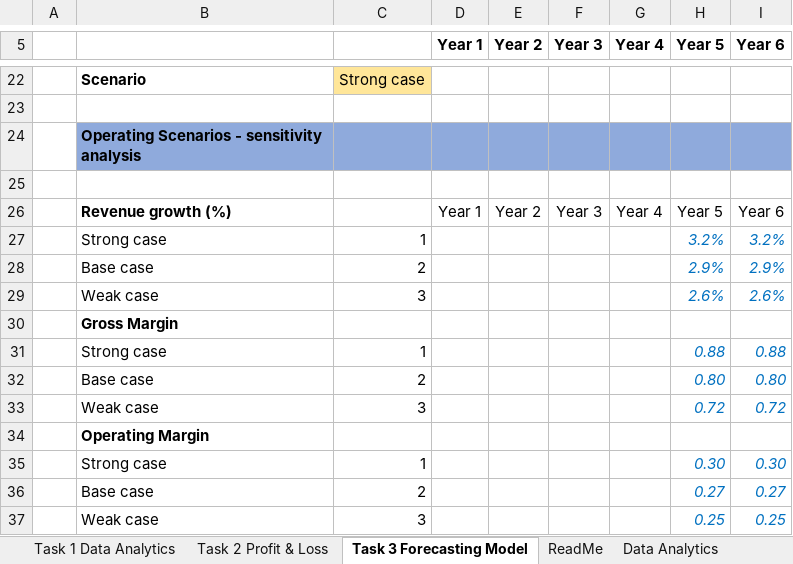
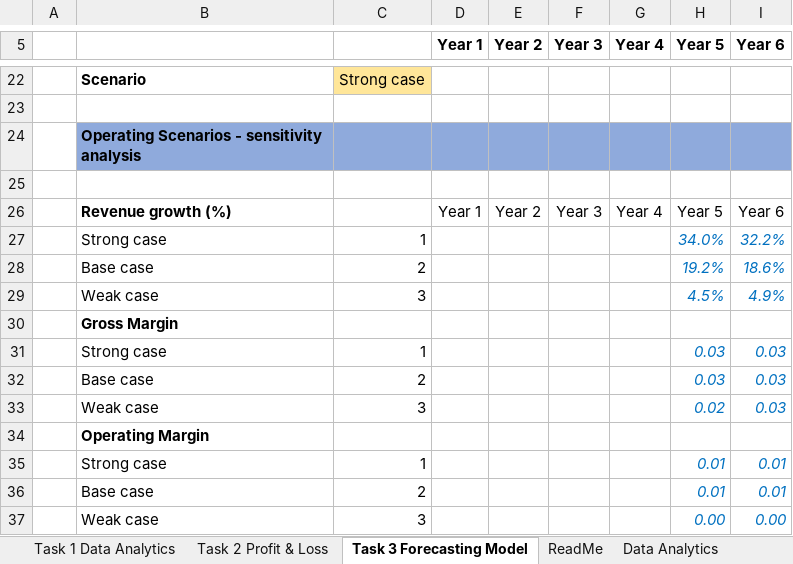
Before and after one commit to mirsadraee/Udacity_ND_Business_Analytics_Projects, an Excel workbook: Project_02/projectdata-nyse.xlsx, sheet Task 3 Forecasting Model, drawn as a sheet; only a part is shown, gaps mark what is left out; values as stored, in another font and other column widths than the file's, no borders; the diff covers the shown part only; the diff names each change by its address in the sheet, - before the commit and + after, or states it on an @@ line.

```diff
--- a/Project_02/projectdata-nyse.xlsx (sheet Task 3 Forecasting Model)
+++ b/Project_02/projectdata-nyse.xlsx (sheet Task 3 Forecasting Model)
-H27 (Year 5): 3.2%
+H27 (Year 5): 34.0%
-I27 (Year 6): 3.2%
+I27 (Year 6): 32.2%
-H28 (Year 5): 2.9%
+H28 (Year 5): 19.2%
-I28 (Year 6): 2.9%
+I28 (Year 6): 18.6%
-H29 (Year 5): 2.6%
+H29 (Year 5): 4.5%
-I29 (Year 6): 2.6%
+I29 (Year 6): 4.9%
-H31 (Year 5): 0.88
+H31 (Year 5): 0.03
-I31 (Year 6): 0.88
+I31 (Year 6): 0.03
-H32 (Year 5): 0.80
+H32 (Year 5): 0.03
-I32 (Year 6): 0.80
+I32 (Year 6): 0.03
-H33 (Year 5): 0.72
+H33 (Year 5): 0.02
-I33 (Year 6): 0.72
+I33 (Year 6): 0.03
-H35 (Year 5): 0.30
+H35 (Year 5): 0.01
-I35 (Year 6): 0.30
+I35 (Year 6): 0.01
-H36 (Year 5): 0.27
+H36 (Year 5): 0.01
-I36 (Year 6): 0.27
+I36 (Year 6): 0.01
-H37 (Year 5): 0.25
+H37 (Year 5): 0.00
-I37 (Year 6): 0.25
+I37 (Year 6): 0.00
```
Also changed, not shown: 11 added rows, 11 removed rows and 1 edited cell elsewhere in this sheet, sheet Task 1 Data Analytics, sheet Data Analytics, sheet Task 2 Profit & Loss, formulas that keep their value, charts or pictures, 1 other file.
